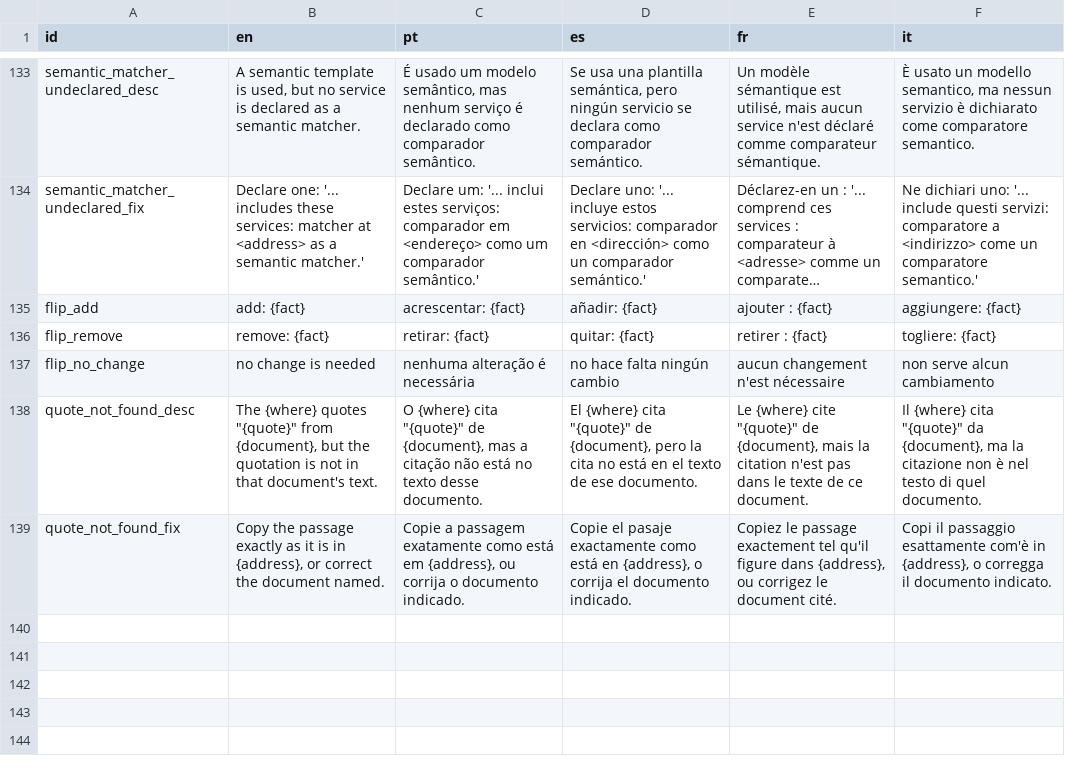
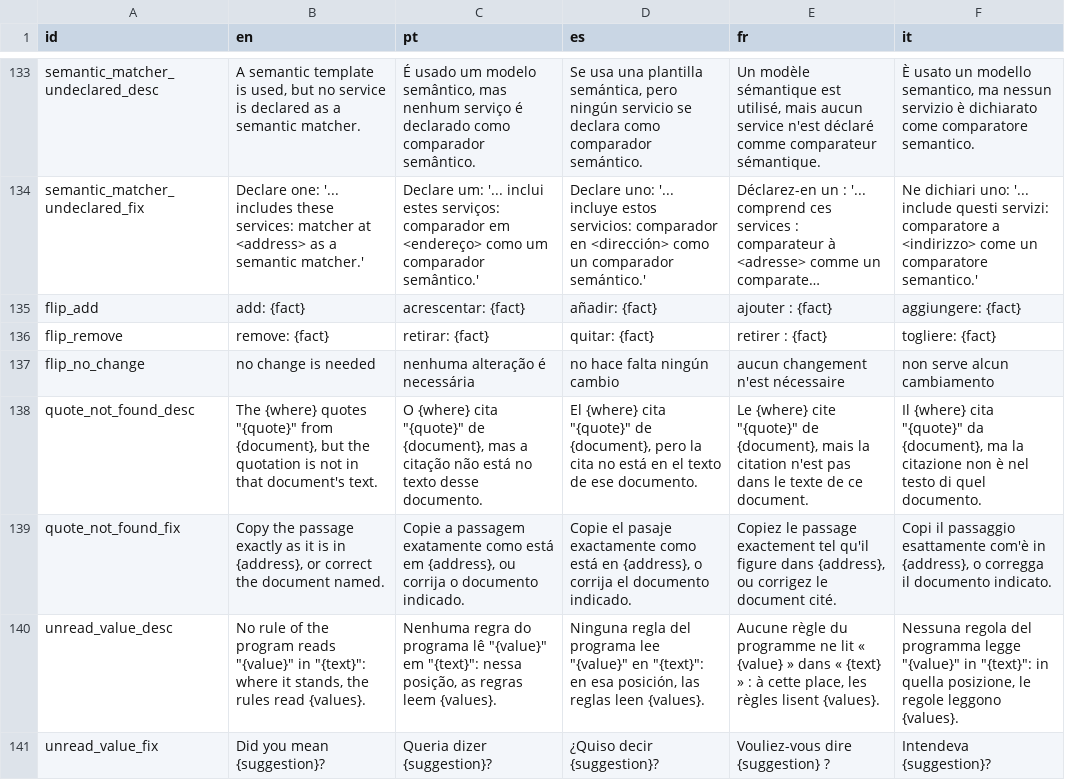
Before and after one commit to LogicalContracts/LogicalEnglish2, a CSV file: i18n/messages.csv, drawn as a sheet; only a part is shown, gaps mark what is left out; long unchanged cells end in ….

```diff
--- a/i18n/messages.csv
+++ b/i18n/messages.csv
@@ -139 +139,3 @@ quote_not_found_desc,"The {where} quotes ""{quote}"" from {document}, but the qu
 quote_not_found_fix,"Copy the passage exactly as it is in {address}, or correct the document named.","Copie a passagem exatamente como está em {address}, ou corrija o documento indicado.","Copie el pasaje exactamente como está en {address}, o corrija el documento indicado.","Copiez le passage exactement tel qu'il figure dans {address}, ou corrigez le document cité.","Copi il passaggio esattamente com'è in {address}, o corregga il documento indicato."
+unread_value_desc,"No rule of the program reads ""{value}"" in ""{text}"": where it stands, the rules read {values}.","Nenhuma regra do programa lê ""{value}"" em ""{text}"": nessa posição, as regras leem {values}.","Ninguna regla del programa lee ""{value}"" en ""{text}"": en esa posición, las reglas leen {values}.","Aucune règle du programme ne lit « {value} » dans « {text} » : à cette place, les règles lisent {values}.","Nessuna regola del programma legge ""{value}"" in ""{text}"": in quella posizione, le regole leggono {values}."
+unread_value_fix,Did you mean {suggestion}?,Queria dizer {suggestion}?,¿Quiso decir {suggestion}?,Vouliez-vous dire {suggestion} ?,Intendeva {suggestion}?
```
Also changed, not shown: i18n/ui.csv, 38 other files.
